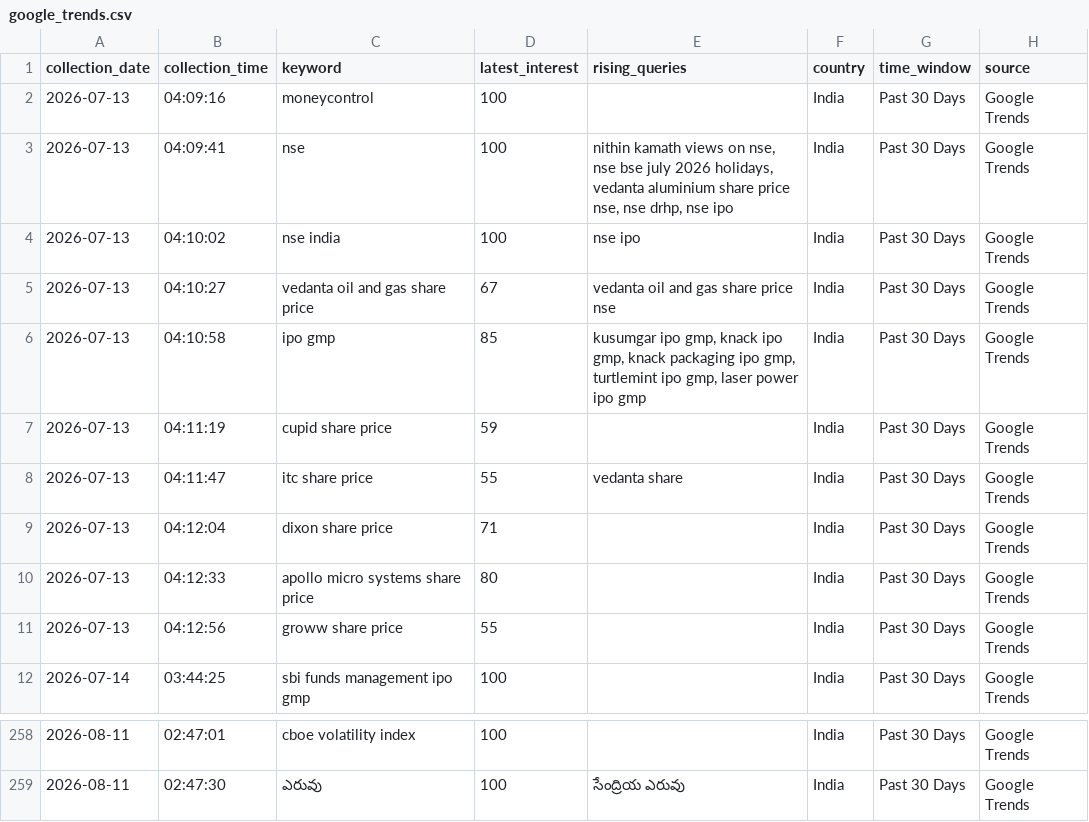
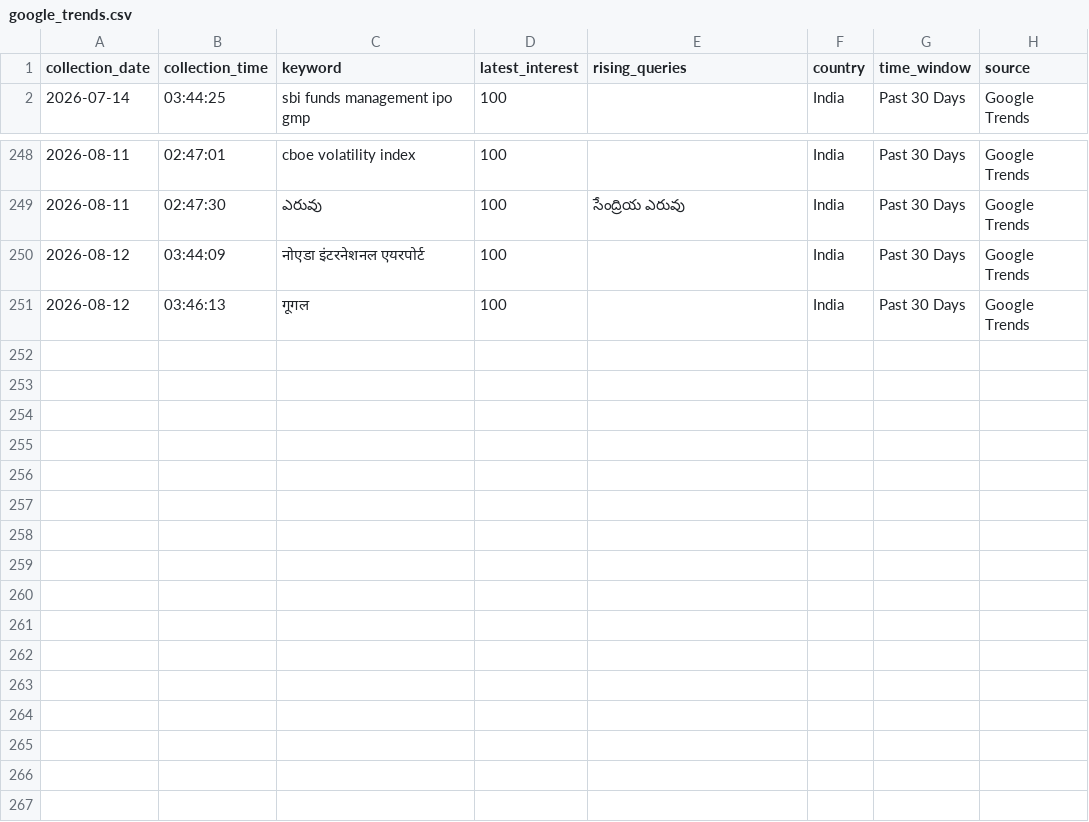
Before and after one commit to ank17a-5/India-Trend-Radar, a CSV file: data/raw/google_trends.csv, drawn as a sheet; only a part is shown, gaps mark what is left out.

```diff
--- a/data/raw/google_trends.csv
+++ b/data/raw/google_trends.csv
@@ -1,12 +1,2 @@
 collection_date,collection_time,keyword,latest_interest,rising_queries,country,time_window,source
-2026-07-13,04:09:16,moneycontrol,100,,India,Past 30 Days,Google Trends
-2026-07-13,04:09:41,nse,100,"nithin kamath views on nse, nse bse july 2026 holidays, vedanta aluminium share price nse, nse drhp, nse ipo",India,Past 30 Days,Google Trends
-2026-07-13,04:10:02,nse india,100,nse ipo,India,Past 30 Days,Google Trends
-2026-07-13,04:10:27,vedanta oil and gas share price,67,vedanta oil and gas share price nse,India,Past 30 Days,Google Trends
-2026-07-13,04:10:58,ipo gmp,85,"kusumgar ipo gmp, knack ipo gmp, knack packaging ipo gmp, turtlemint ipo gmp, laser power ipo gmp",India,Past 30 Days,Google Trends
-2026-07-13,04:11:19,cupid share price,59,,India,Past 30 Days,Google Trends
-2026-07-13,04:11:47,itc share price,55,vedanta share,India,Past 30 Days,Google Trends
-2026-07-13,04:12:04,dixon share price,71,,India,Past 30 Days,Google Trends
-2026-07-13,04:12:33,apollo micro systems share price,80,,India,Past 30 Days,Google Trends
-2026-07-13,04:12:56,groww share price,55,,India,Past 30 Days,Google Trends
 2026-07-14,03:44:25,sbi funds management ipo gmp,100,,India,Past 30 Days,Google Trends
@@ -259 +249,3 @@ collection_date,collection_time,keyword,latest_interest,rising_queries,country,t
 2026-08-11,02:47:30,ఎరువు,100,సేంద్రియ ఎరువు,India,Past 30 Days,Google Trends
+2026-08-12,03:44:09,नोएडा इंटरनेशनल एयरपोर्ट,100,,India,Past 30 Days,Google Trends
+2026-08-12,03:46:13,गूगल,100,,India,Past 30 Days,Google Trends
```
Also changed, not shown: data/cleaned/google_trends_clean.csv, data/predictions/prophet_predictions.csv, 16 other files.
